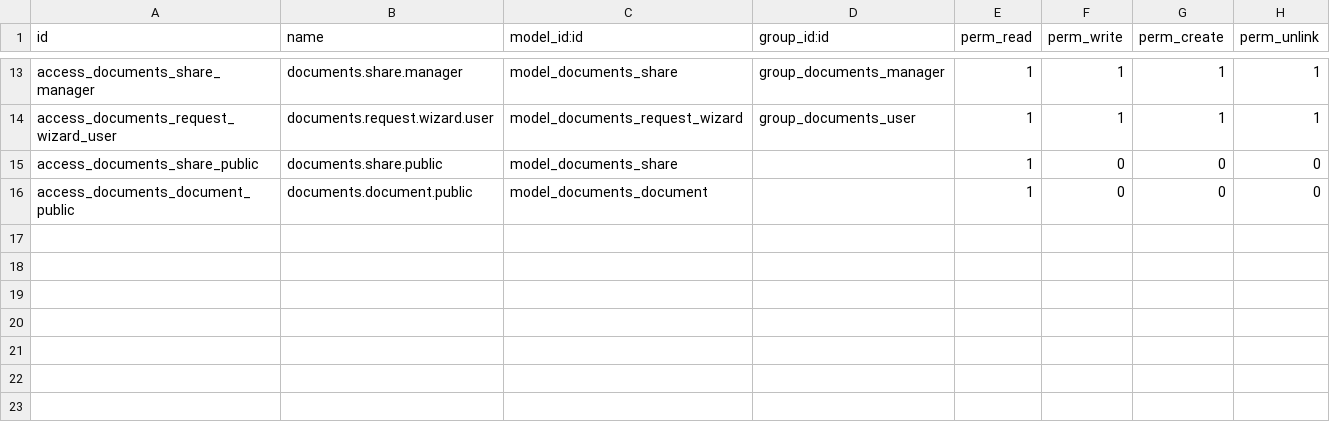
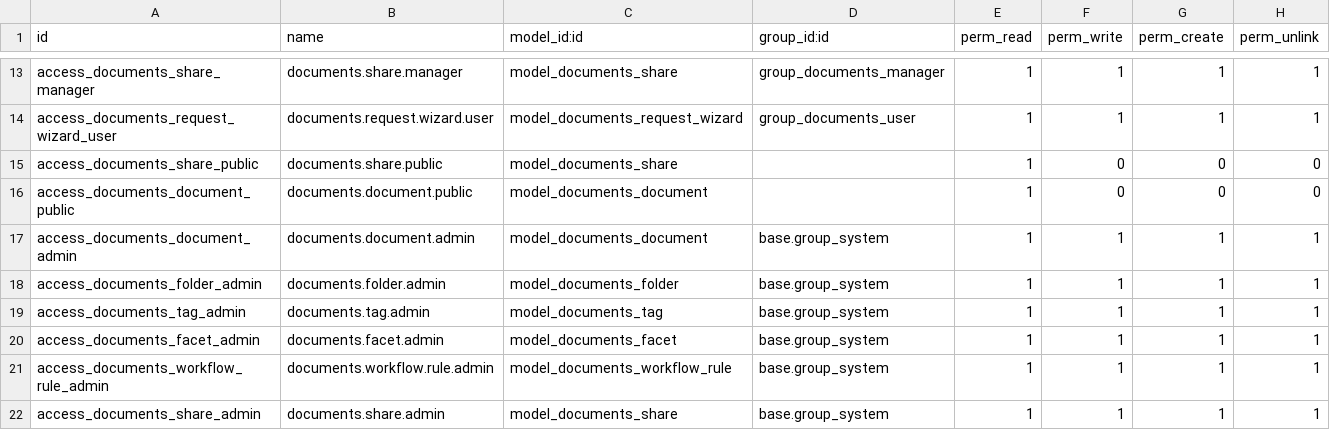
Before and after one commit to MutheuMC/Custom-modules, a CSV file: custom_docs/security/ir.model.access.csv, drawn as a sheet; only a part is shown, gaps mark what is left out; the diff names each change by its address in the sheet, - before the commit and + after, or states it on an @@ line.

Commit message:
updated custom docs

```diff
--- a/custom_docs/security/ir.model.access.csv
+++ b/custom_docs/security/ir.model.access.csv
+row 17: access_documents_document_admin | documents.document.admin | model_documents_document | base.group_system | 1 | 1 | 1 | 1
+row 18: access_documents_folder_admin | documents.folder.admin | model_documents_folder | base.group_system | 1 | 1 | 1 | 1
+row 19: access_documents_tag_admin | documents.tag.admin | model_documents_tag | base.group_system | 1 | 1 | 1 | 1
+row 20: access_documents_facet_admin | documents.facet.admin | model_documents_facet | base.group_system | 1 | 1 | 1 | 1
+row 21: access_documents_workflow_rule_admin | documents.workflow.rule.admin | model_documents_workflow_rule | base.group_system | 1 | 1 | 1 | 1
+row 22: access_documents_share_admin | documents.share.admin | model_documents_share | base.group_system | 1 | 1 | 1 | 1
```
Also changed, not shown: 9 other files.
